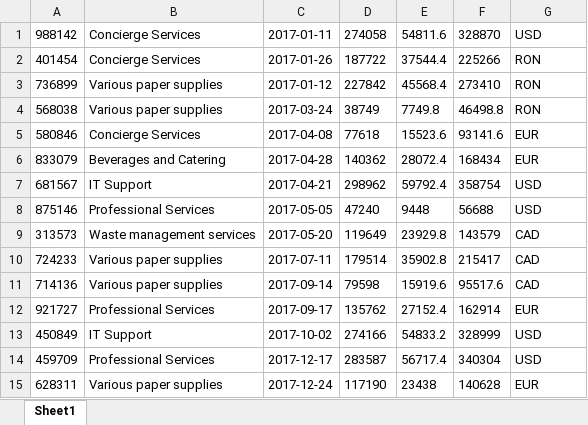
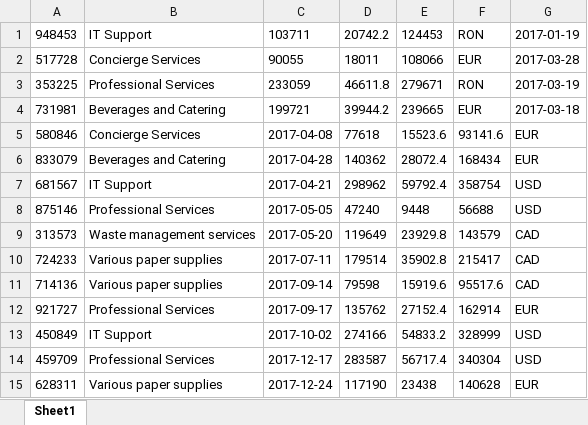
Before and after one commit to corybrighton/GenerateYearlyReportRPA, an Excel workbook: Data/Temp/Yearly-Report-2018-FR065748.xlsx, sheet Sheet1, drawn as a sheet; values as stored, in another font and other column widths than the file's, no borders; removed rows and columns are numbered as before the commit, all else as after; the diff names each change by its address in the sheet, - before the commit and + after, or states it on an @@ line.

```diff
--- a/Data/Temp/Yearly-Report-2018-FR065748.xlsx (sheet Sheet1)
+++ b/Data/Temp/Yearly-Report-2018-FR065748.xlsx (sheet Sheet1)
-row 1: 988142 | Concierge Services | 2017-01-11 | 274058 | 54811.6 | 328870 | USD
-row 2: 401454 | Concierge Services | 2017-01-26 | 187722 | 37544.4 | 225266 | RON
-row 3: 736899 | Various paper supplies | 2017-01-12 | 227842 | 45568.4 | 273410 | RON
-row 4: 568038 | Various paper supplies | 2017-03-24 | 38749 | 7749.8 | 46498.8 | RON
+row 1: 948453 | IT Support | 103711 | 20742.2 | 124453 | RON | 2017-01-19
+row 2: 517728 | Concierge Services | 90055 | 18011 | 108066 | EUR | 2017-03-28
+row 3: 353225 | Professional Services | 233059 | 46611.8 | 279671 | RON | 2017-03-19
+row 4: 731981 | Beverages and Catering | 199721 | 39944.2 | 239665 | EUR | 2017-03-18
```
Also changed, not shown: 27 other files.
